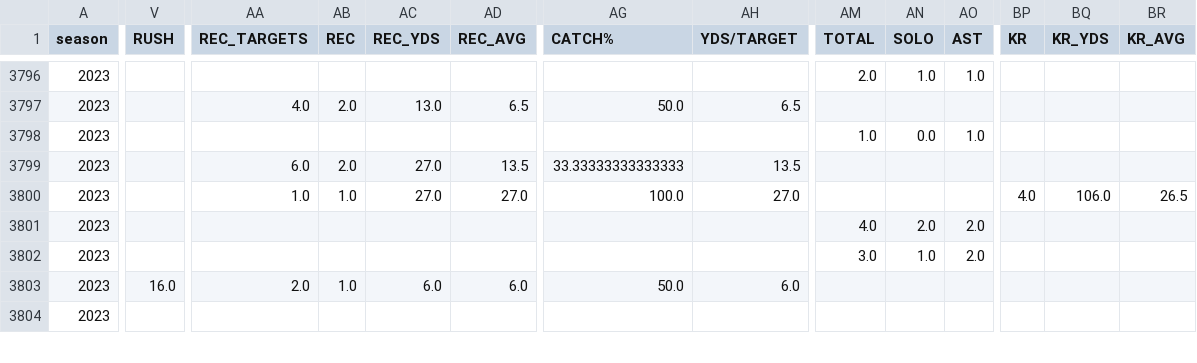
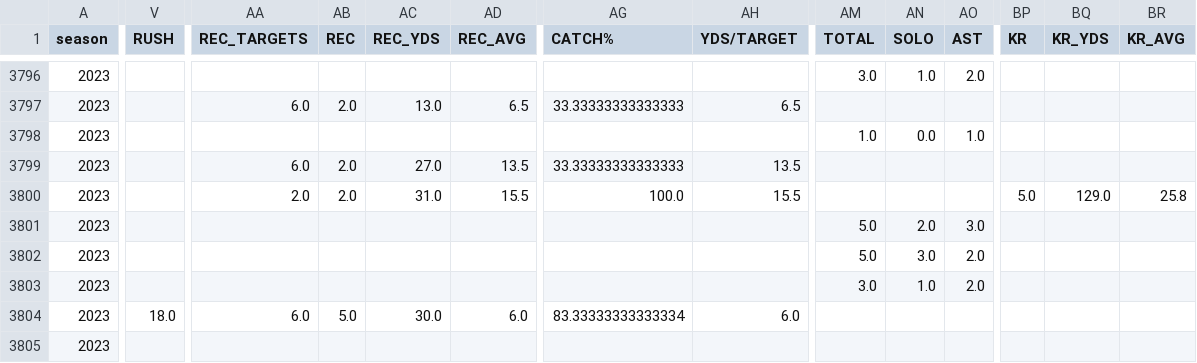
Before and after one commit to armstjc/usfl-2022-data-repository, a CSV file: player_stats/game_stats/2022_player_game_stats.csv, drawn as a sheet; only a part is shown, gaps mark what is left out; addresses are those after the commit; rows hold the shown columns only; the diff covers the shown part only; the diff names each change by its address in the sheet, - before the commit and + after, or states it on an @@ line.

```diff
--- a/player_stats/game_stats/2022_player_game_stats.csv
+++ b/player_stats/game_stats/2022_player_game_stats.csv
-AM3796 (TOTAL): 2.0
+AM3796 (TOTAL): 3.0
-AO3796 (AST): 1.0
+AO3796 (AST): 2.0
-AA3797 (REC_TARGETS): 4.0
+AA3797 (REC_TARGETS): 6.0
-AG3797 (CATCH%): 50.0
+AG3797 (CATCH%): 33.33333333333333
-AA3800 (REC_TARGETS): 1.0
+AA3800 (REC_TARGETS): 2.0
-AB3800 (REC): 1.0
+AB3800 (REC): 2.0
-AC3800 (REC_YDS): 27.0
+AC3800 (REC_YDS): 31.0
-AD3800 (REC_AVG): 27.0
+AD3800 (REC_AVG): 15.5
-AH3800 (YDS/TARGET): 27.0
+AH3800 (YDS/TARGET): 15.5
-BP3800 (KR): 4.0
+BP3800 (KR): 5.0
-BQ3800 (KR_YDS): 106.0
+BQ3800 (KR_YDS): 129.0
-BR3800 (KR_AVG): 26.5
+BR3800 (KR_AVG): 25.8
+row 3801: 2023 |  |  |  |  |  |  |  | 5.0 | 2.0 | 3.0
-AM3802 (TOTAL): 4.0
+AM3802 (TOTAL): 5.0
-AN3802 (SOLO): 2.0
+AN3802 (SOLO): 3.0
-V3804 (RUSH): 16.0
+V3804 (RUSH): 18.0
-AA3804 (REC_TARGETS): 2.0
+AA3804 (REC_TARGETS): 6.0
-AB3804 (REC): 1.0
+AB3804 (REC): 5.0
-AC3804 (REC_YDS): 6.0
+AC3804 (REC_YDS): 30.0
-AG3804 (CATCH%): 50.0
+AG3804 (CATCH%): 83.33333333333334
```
Also changed, not shown: 1 added row and 110 edited cells elsewhere in this file, player_stats/game_stats/2023_player_game_stats.csv, player_stats/season_stats/csv/2023_player_season_stats.csv, 24 other files.
